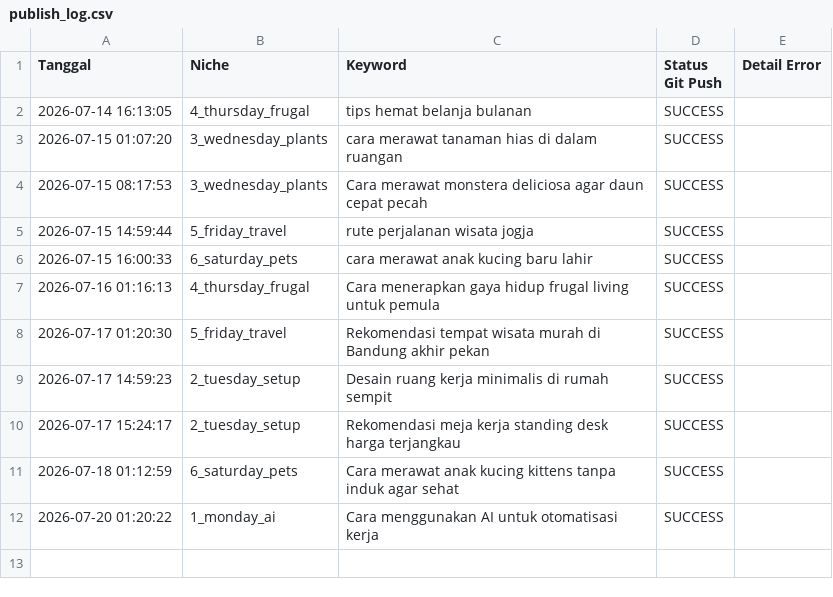
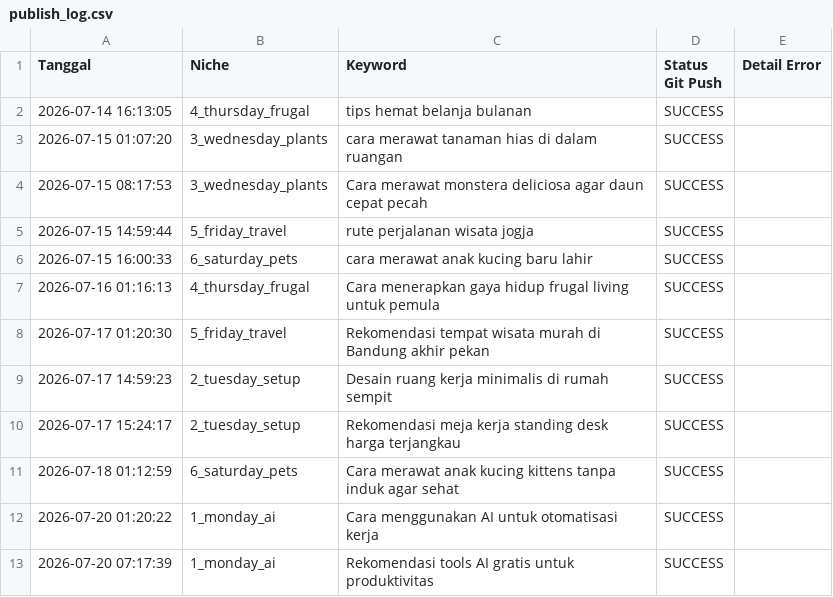
Before and after one commit to visualmulia/ALwrity, a CSV file: publish_log.csv, drawn as a sheet; the diff names each change by its address in the sheet, - before the commit and + after, or states it on an @@ line.

```diff
--- a/publish_log.csv
+++ b/publish_log.csv
+row 13: 2026-07-20 07:17:39 | 1_monday_ai | Rekomendasi tools AI gratis untuk produktivitas | SUCCESS
```
Also changed, not shown: 1 other file.
